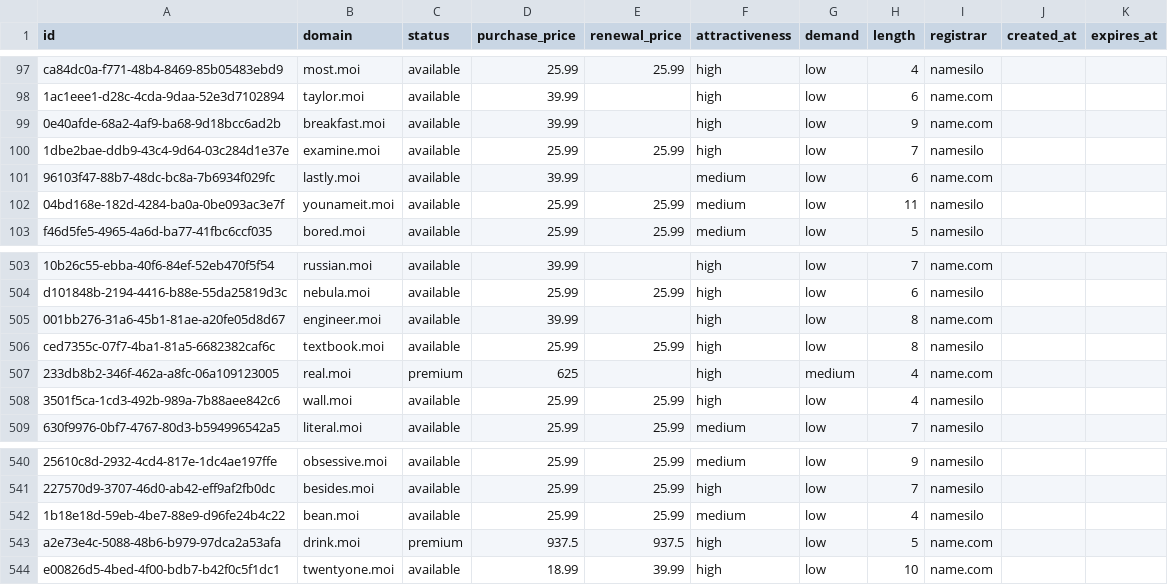
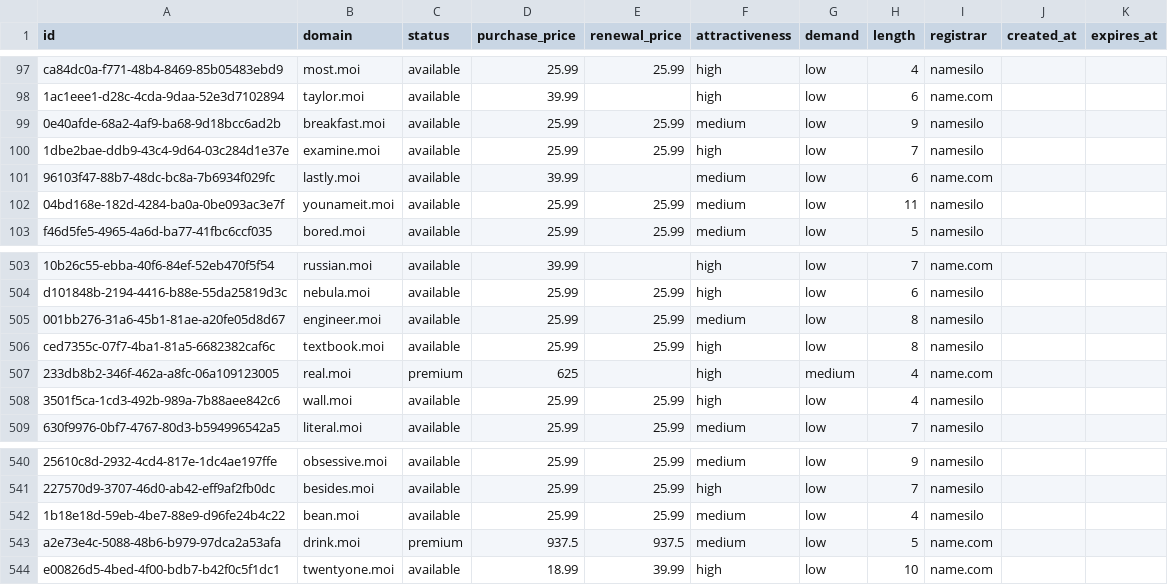
Before and after one commit to UniqueDomains/moi-oneword-domains, a CSV file: moi.csv, drawn as a sheet; only a part is shown, gaps mark what is left out; the diff names each change by its address in the sheet, - before the commit and + after, or states it on an @@ line.

Commit message:
Domains update

```diff
--- a/moi.csv
+++ b/moi.csv
-D99 (purchase_price): 39.99
+D99 (purchase_price): 25.99
-E99 (renewal_price): (empty)
+E99 (renewal_price): 25.99
-F99 (attractiveness): high
+F99 (attractiveness): medium
-I99 (registrar): name.com
+I99 (registrar): namesilo
-D505 (purchase_price): 39.99
+D505 (purchase_price): 25.99
-E505 (renewal_price): (empty)
+E505 (renewal_price): 25.99
-F505 (attractiveness): high
+F505 (attractiveness): medium
-I505 (registrar): name.com
+I505 (registrar): namesilo
-F543 (attractiveness): high
+F543 (attractiveness): medium
```
Also changed, not shown: 4 other files.
